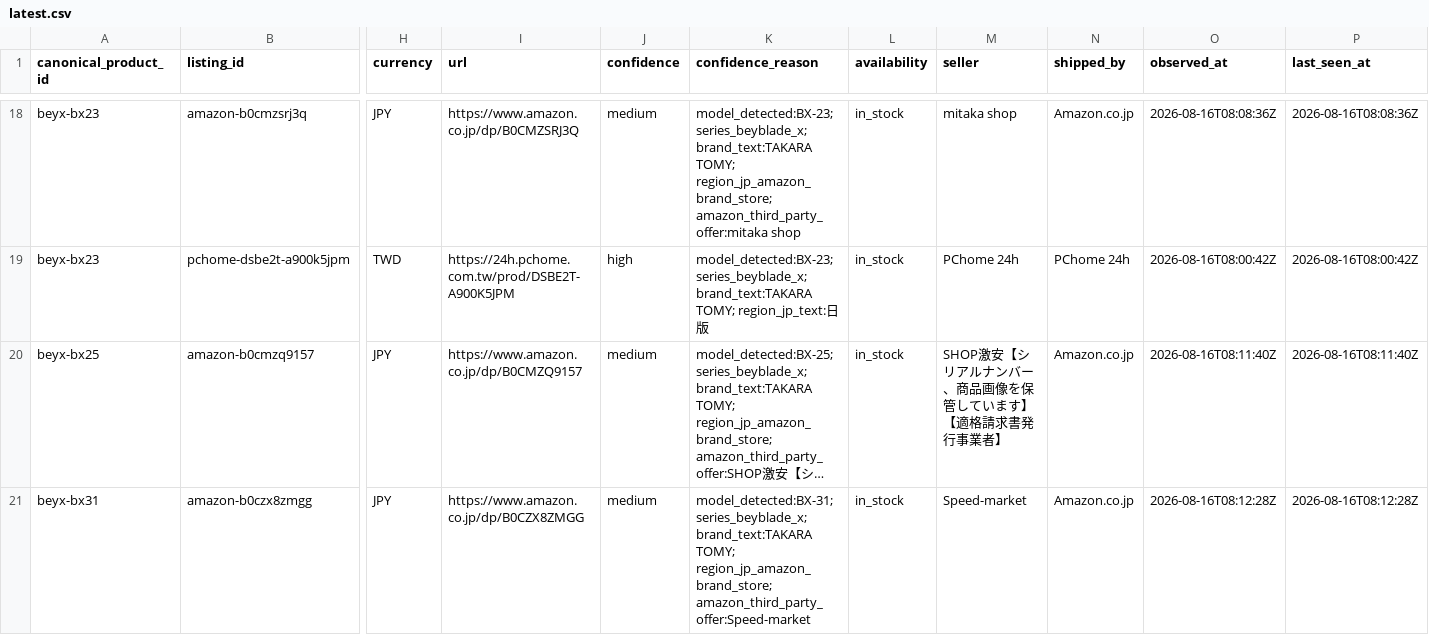
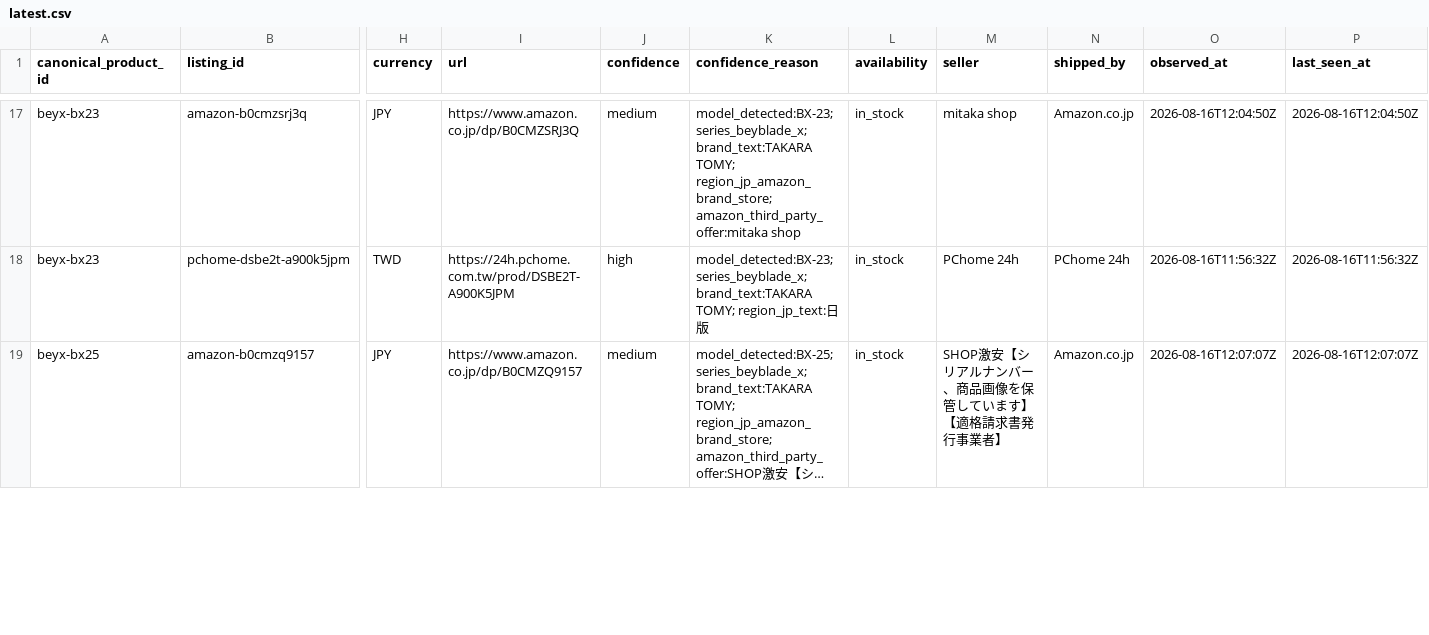
Before and after one commit to cchgene/buyblade-data, a CSV file: data/latest.csv, drawn as a sheet; only a part is shown, gaps mark what is left out; long unchanged cells end in …; removed rows and columns are numbered as before the commit, all else as after; rows hold the shown columns only; the diff covers the shown part only; the diff names each change by its address in the sheet, - before the commit and + after, or states it on an @@ line.

```diff
--- a/data/latest.csv
+++ b/data/latest.csv
-O17 (observed_at): 2026-08-16T08:08:36Z
+O17 (observed_at): 2026-08-16T12:04:50Z
-P17 (last_seen_at): 2026-08-16T08:08:36Z
+P17 (last_seen_at): 2026-08-16T12:04:50Z
-O18 (observed_at): 2026-08-16T08:00:42Z
+O18 (observed_at): 2026-08-16T11:56:32Z
-P18 (last_seen_at): 2026-08-16T08:00:42Z
+P18 (last_seen_at): 2026-08-16T11:56:32Z
-O19 (observed_at): 2026-08-16T08:11:40Z
+O19 (observed_at): 2026-08-16T12:07:07Z
-P19 (last_seen_at): 2026-08-16T08:11:40Z
+P19 (last_seen_at): 2026-08-16T12:07:07Z
-row 21: beyx-bx31 | amazon-b0czx8zmgg | JPY | https://www.amazon.co.jp/dp/B0CZX8ZMGG | medium | model_detected:BX-31; series_beyblade_x; brand_text:TAKARA TOMY; region_jp_amazon_brand_store; amazon_third_party_offer:Speed-market | in_stock | Speed-market | Amazon.co.jp | 2026-08-16T08:12:28Z | 2026-08-16T08:12:28Z
```
Also changed, not shown: 2 removed rows and 133 edited cells elsewhere in this file, data/history-2026-08.csv.
